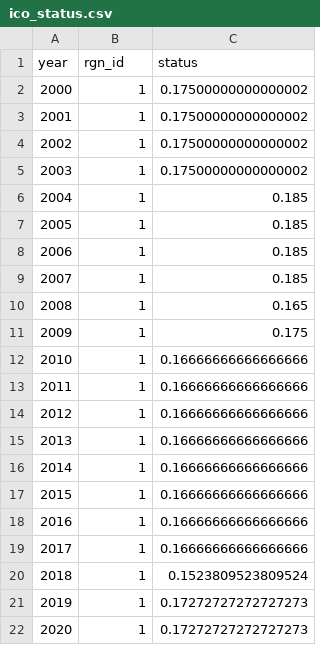
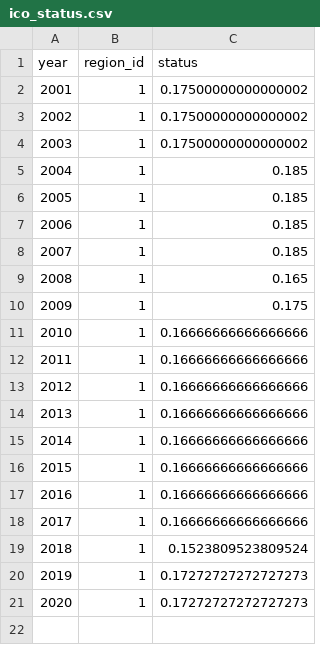
Before and after one commit to OHI-4site/pal-scores, a CSV file: region/layers/ico_status.csv, drawn as a sheet.

Commit message:
layer with new column names

```diff
--- a/region/layers/ico_status.csv
+++ b/region/layers/ico_status.csv
@@ -1,3 +1,2 @@
-year,rgn_id,status
-2000,1,0.17500000000000002
+year,region_id,status
 2001,1,0.17500000000000002
```
